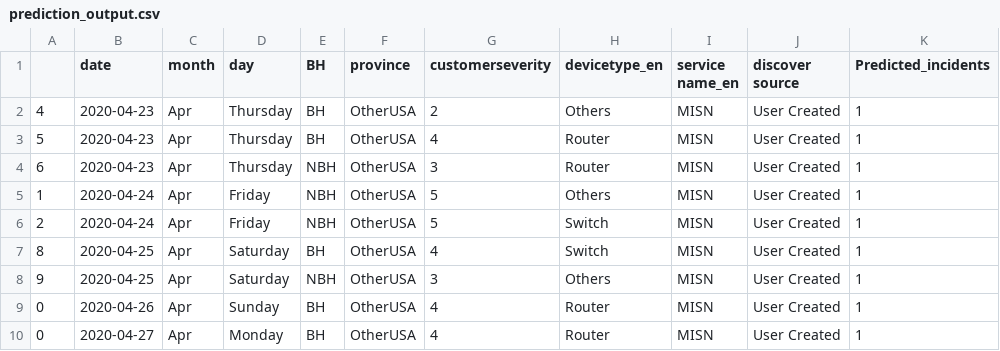
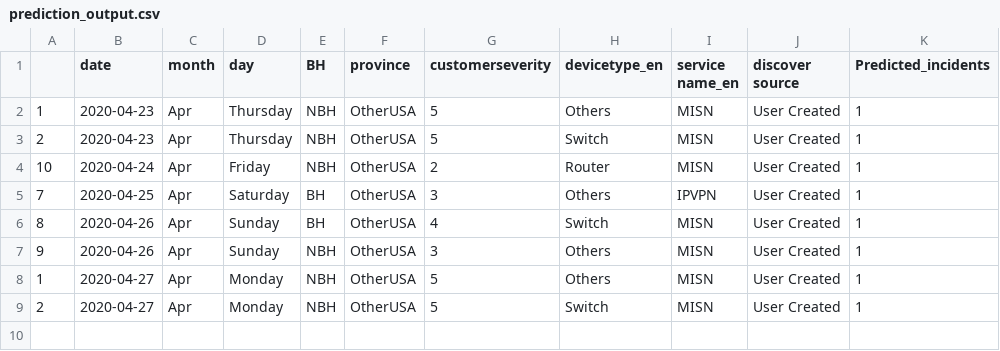
Before and after one commit to AnalyticsSolution/IncidentPredictionTraining, a CSV file: Output/prediction_output.csv, drawn as a sheet.

Commit message:
Pushing Output files to GIT repo

```diff
--- a/Output/prediction_output.csv
+++ b/Output/prediction_output.csv
@@ -1,10 +1,9 @@
 ,date,month,day,BH,province,customerseverity,devicetype_en,service name_en,discover source,Predicted_incidents
-4,2020-04-23,Apr,Thursday,BH,OtherUSA,2,Others,MISN,User Created,1
-5,2020-04-23,Apr,Thursday,BH,OtherUSA,4,Router,MISN,User Created,1
-6,2020-04-23,Apr,Thursday,NBH,OtherUSA,3,Router,MISN,User Created,1
-1,2020-04-24,Apr,Friday,NBH,OtherUSA,5,Others,MISN,User Created,1
-2,2020-04-24,Apr,Friday,NBH,OtherUSA,5,Switch,MISN,User Created,1
-8,2020-04-25,Apr,Saturday,BH,OtherUSA,4,Switch,MISN,User Created,1
-9,2020-04-25,Apr,Saturday,NBH,OtherUSA,3,Others,MISN,User Created,1
-0,2020-04-26,Apr,Sunday,BH,OtherUSA,4,Router,MISN,User Created,1
-0,2020-04-27,Apr,Monday,BH,OtherUSA,4,Router,MISN,User Created,1
+1,2020-04-23,Apr,Thursday,NBH,OtherUSA,5,Others,MISN,User Created,1
+2,2020-04-23,Apr,Thursday,NBH,OtherUSA,5,Switch,MISN,User Created,1
+10,2020-04-24,Apr,Friday,NBH,OtherUSA,2,Router,MISN,User Created,1
+7,2020-04-25,Apr,Saturday,BH,OtherUSA,3,Others,IPVPN,User Created,1
+8,2020-04-26,Apr,Sunday,BH,OtherUSA,4,Switch,MISN,User Created,1
+9,2020-04-26,Apr,Sunday,NBH,OtherUSA,3,Others,MISN,User Created,1
+1,2020-04-27,Apr,Monday,NBH,OtherUSA,5,Others,MISN,User Created,1
+2,2020-04-27,Apr,Monday,NBH,OtherUSA,5,Switch,MISN,User Created,1
```
Also changed, not shown: Output/prediction_model_metrics.csv, 2 other files.
